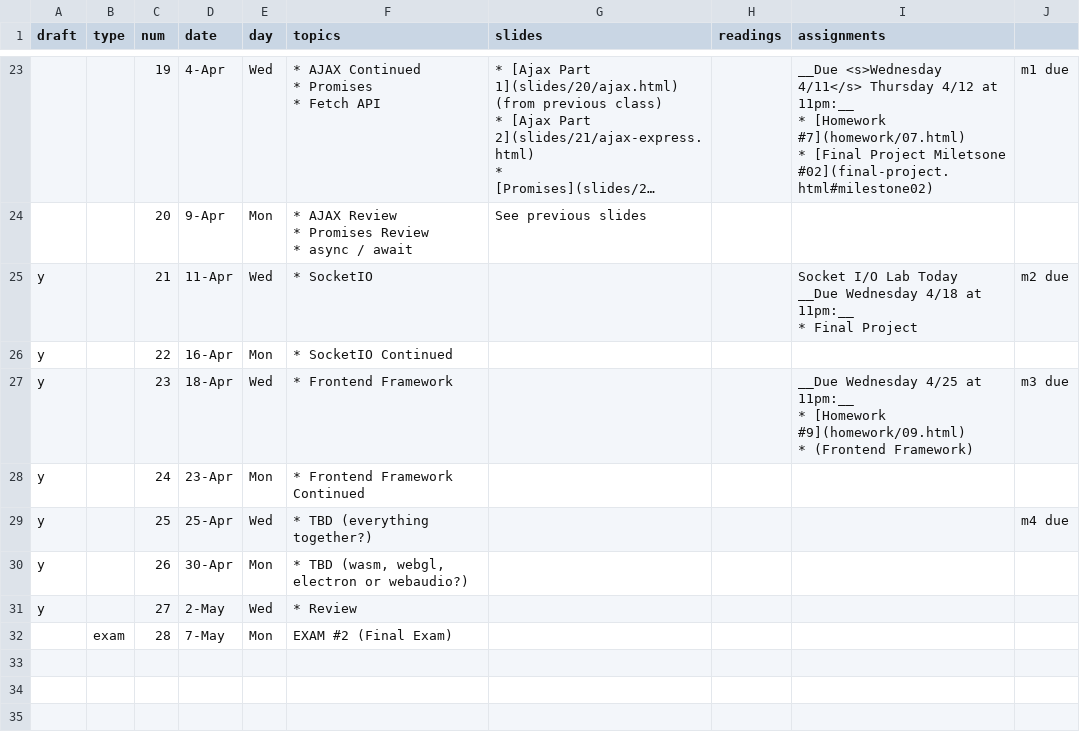
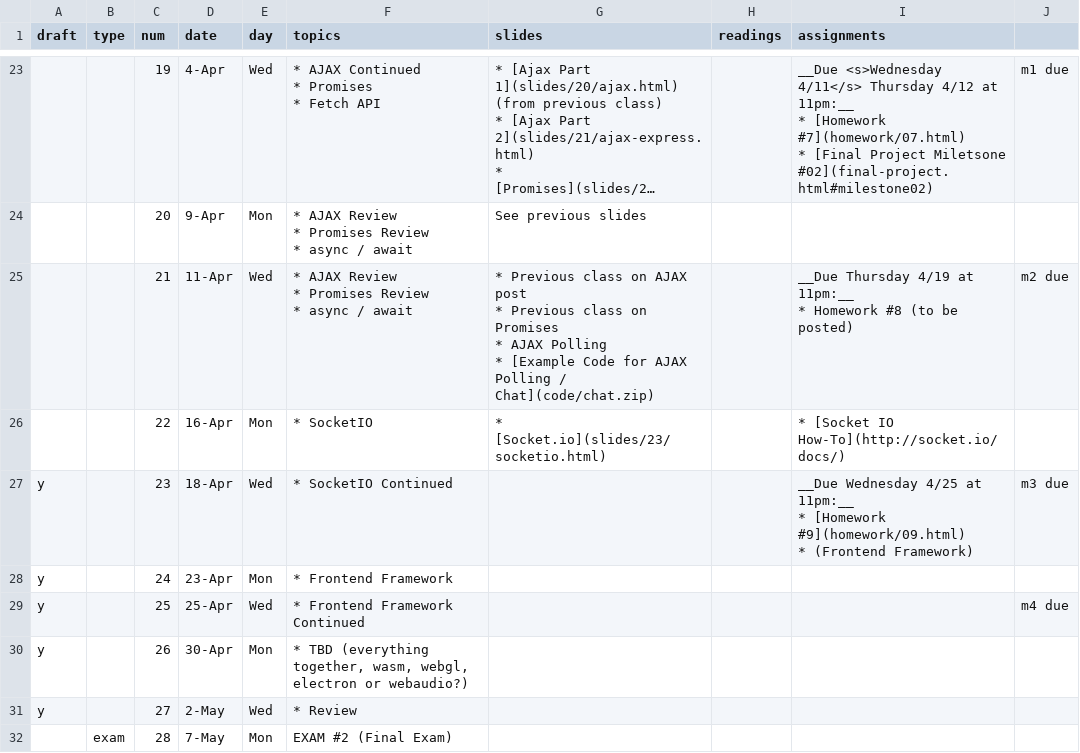
Before and after one commit to foureyes/csci-ua.0480-spring2018-008, a CSV file: _data/schedule.csv, drawn as a sheet; only a part is shown, gaps mark what is left out; long unchanged cells end in …; ↵ is a line break in a cell; the diff names each change by its address in the sheet, - before the commit and + after, or states it on an @@ line.

Commit message:
fix up schedule and final project stuffs

```diff
--- a/_data/schedule.csv
+++ b/_data/schedule.csv
-A25:A26 (draft): y
+A25:A26 (draft): (empty)
-F25 (topics): * SocketIO
+F25 (topics): * AJAX Review ↵ * Promises Review ↵ * async / await
-G25 (slides): (empty)
+G25 (slides): * Previous class on AJAX post ↵ * Previous class on Promises ↵ * AJAX Polling ↵ * [Example Code for AJAX Polling / Chat](code/chat.zip)
-I25 (assignments): Socket I/O Lab Today ↵ __Due Wednesday 4/18 at 11pm:__ ↵ * Final Project
+I25 (assignments): __Due Thursday 4/19 at 11pm:__ ↵ * Homework #8 (to be posted)
-F26 (topics): * SocketIO Continued
+F26 (topics): * SocketIO
-G26 (slides): (empty)
+G26 (slides): * [Socket.io](slides/23/socketio.html)
-I26 (assignments): (empty)
+I26 (assignments): * [Socket IO How-To](http://socket.io/docs/)
-F27 (topics): * Frontend Framework
+F27 (topics): * SocketIO Continued
-F28 (topics): * Frontend Framework Continued
+F28 (topics): * Frontend Framework
-F29 (topics): * TBD (everything together?)
+F29 (topics): * Frontend Framework Continued
-F30 (topics): * TBD (wasm, webgl, electron…
+F30 (topics): * TBD (everything together, wasm, webgl, electron…
```
Also changed, not shown: 1 other file.
